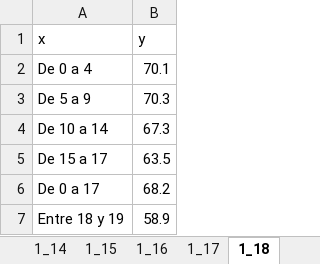
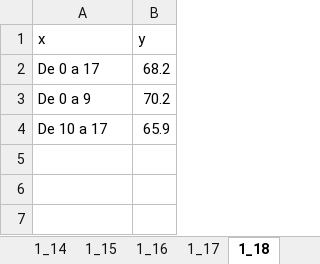
Before and after one commit to hugoallan9/ResultadosEncovi, an Excel workbook: Libros/pobrezaCSV.xlsx, sheet 1_18, drawn as a sheet; values as stored, in another font and other column widths than the file's, no borders; removed rows and columns are numbered as before the commit, all else as after; the diff names each change by its address in the sheet, - before the commit and + after, or states it on an @@ line.

```diff
--- a/Libros/pobrezaCSV.xlsx (sheet 1_18)
+++ b/Libros/pobrezaCSV.xlsx (sheet 1_18)
-row 2: De 0 a 4 | 70.1
-row 3: De 5 a 9 | 70.3
-row 4: De 10 a 14 | 67.3
-row 5: De 15 a 17 | 63.5
-row 7: Entre 18 y 19 | 58.9
+row 3: De 0 a 9 | 70.2
+row 4: De 10 a 17 | 65.9
```
Also changed, not shown: Libros/pobrezaCocinado.xlsx, 56 other files.
